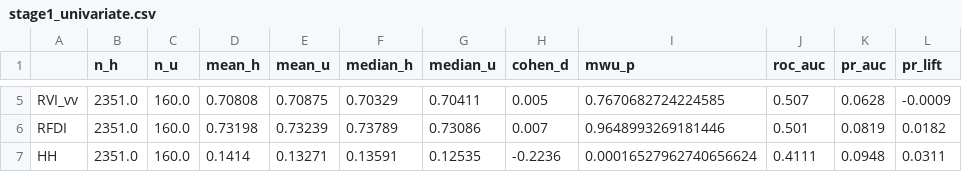
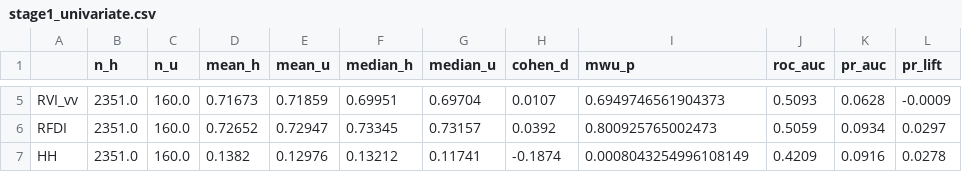
Before and after one commit to Leejames2305/SAR-OilPalm-Detection, a CSV file: misc/POC_Results/RVI_NDVI/stage1_univariate.csv, drawn as a sheet; only a part is shown, gaps mark what is left out; the diff covers the shown part only; the diff names each change by its address in the sheet, - before the commit and + after, or states it on an @@ line.

```diff
--- a/misc/POC_Results/RVI_NDVI/stage1_univariate.csv
+++ b/misc/POC_Results/RVI_NDVI/stage1_univariate.csv
-D5 (mean_h): 0.70808
+D5 (mean_h): 0.71673
-E5 (mean_u): 0.70875
+E5 (mean_u): 0.71859
-F5 (median_h): 0.70329
+F5 (median_h): 0.69951
-G5 (median_u): 0.70411
+G5 (median_u): 0.69704
-H5 (cohen_d): 0.005
+H5 (cohen_d): 0.0107
-I5 (mwu_p): 0.7670682724224585
+I5 (mwu_p): 0.6949746561904373
-J5 (roc_auc): 0.507
+J5 (roc_auc): 0.5093
-D6 (mean_h): 0.73198
+D6 (mean_h): 0.72652
-E6 (mean_u): 0.73239
+E6 (mean_u): 0.72947
-F6 (median_h): 0.73789
+F6 (median_h): 0.73345
-G6 (median_u): 0.73086
+G6 (median_u): 0.73157
-H6 (cohen_d): 0.007
+H6 (cohen_d): 0.0392
-I6 (mwu_p): 0.9648993269181446
+I6 (mwu_p): 0.800925765002473
-J6 (roc_auc): 0.501
+J6 (roc_auc): 0.5059
-K6 (pr_auc): 0.0819
+K6 (pr_auc): 0.0934
-L6 (pr_lift): 0.0182
+L6 (pr_lift): 0.0297
-D7 (mean_h): 0.1414
+D7 (mean_h): 0.1382
-E7 (mean_u): 0.13271
+E7 (mean_u): 0.12976
-F7 (median_h): 0.13591
+F7 (median_h): 0.13212
-G7 (median_u): 0.12535
+G7 (median_u): 0.11741
-H7 (cohen_d): -0.2236
+H7 (cohen_d): -0.1874
-I7 (mwu_p): 0.00016527962740656624
+I7 (mwu_p): 0.0008043254996108149
-J7 (roc_auc): 0.4111
+J7 (roc_auc): 0.4209
-K7 (pr_auc): 0.0948
+K7 (pr_auc): 0.0916
-L7 (pr_lift): 0.0311
+L7 (pr_lift): 0.0278
```
Also changed, not shown: 54 edited cells elsewhere in this file, misc/POC_Results/RVI_NDVI/airhitam_rvi_features.csv, 11 other files.
